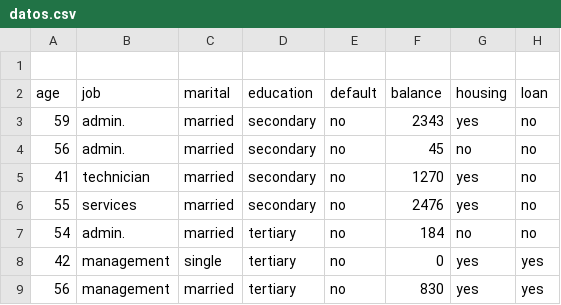
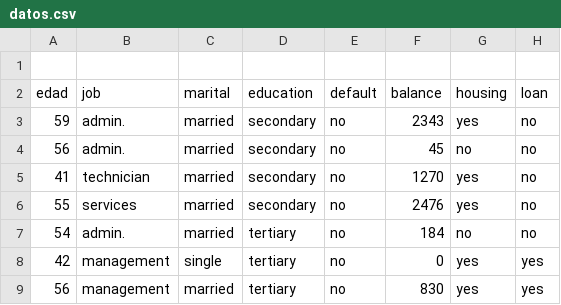
Before and after one commit to jpcorona/demoData, a CSV file: datos.csv, drawn as a sheet; only a part is shown; the diff names each change by its address in the sheet, - before the commit and + after, or states it on an @@ line.

Commit message:
Update datos.csv

```diff
--- a/datos.csv
+++ b/datos.csv
-A2: age
+A2: edad
```
